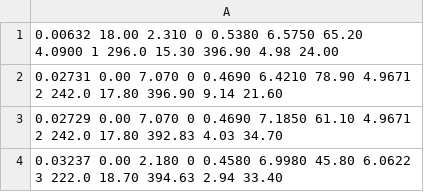
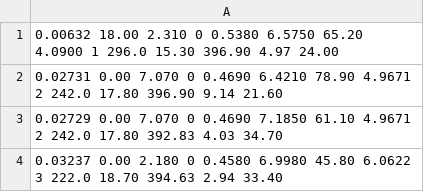
Before and after one commit to Sadmanskk/Housing, a CSV file: housing.csv, drawn as a sheet; only a part is shown.

```diff
--- a/housing.csv
+++ b/housing.csv
@@ -1,2 +1,2 @@
- 0.00632  18.00   2.310  0  0.5380  6.5750  65.20  4.0900   1  296.0  15.30 396.90   4.98  24.00
+ 0.00632  18.00   2.310  0  0.5380  6.5750  65.20  4.0900   1  296.0  15.30 396.90   4.97  24.00
  0.02731   0.00   7.070  0  0.4690  6.4210  78.90  4.9671   2  242.0  17.80 396.90   9.14  21.60
```
Also changed, not shown: 1 other file.
